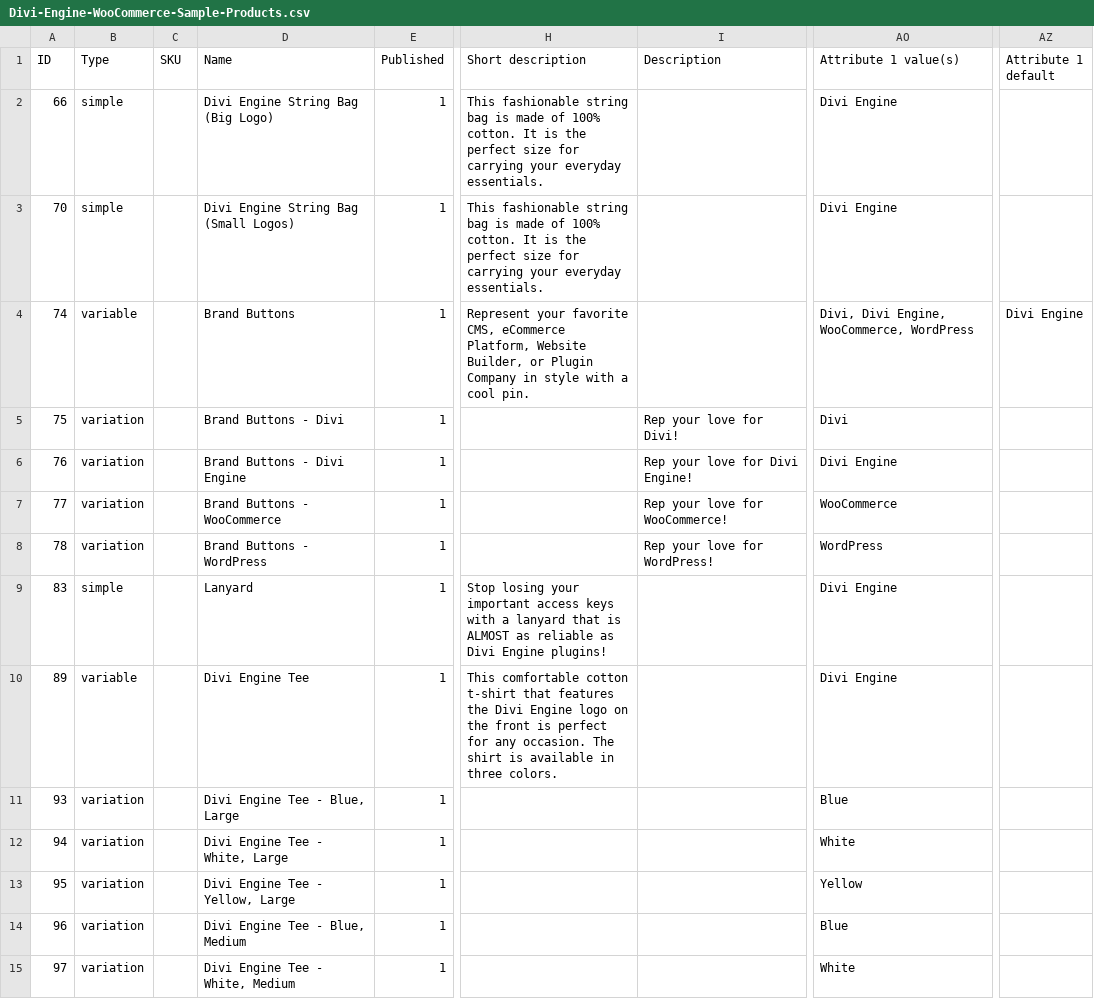
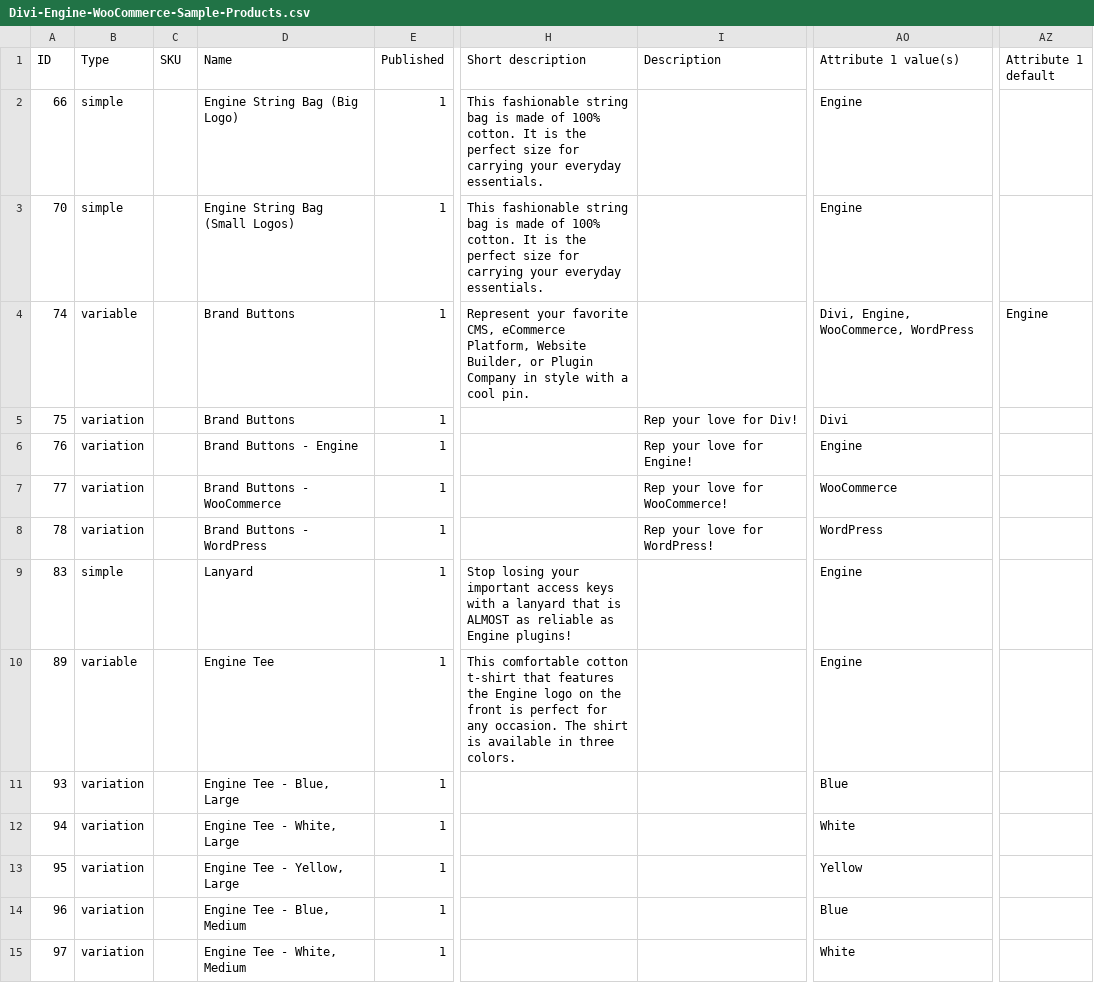
Before and after one commit to nandan2003/urumi-kubernetes, a CSV file: Divi-Engine-WooCommerce-Sample-Products.csv, drawn as a sheet; only a part is shown, gaps mark what is left out; the diff covers the shown part only; the diff names each change by its address in the sheet, - before the commit and + after, or states it on an @@ line.

```diff
--- a/Divi-Engine-WooCommerce-Sample-Products.csv
+++ b/Divi-Engine-WooCommerce-Sample-Products.csv
-D2 (Name): Divi Engine String Bag (Big Logo)
+D2 (Name): Engine String Bag (Big Logo)
-AO2:AO3 (Attribute 1 value(s)): Divi Engine
+AO2:AO3 (Attribute 1 value(s)): Engine
-D3 (Name): Divi Engine String Bag (Small Logos)
+D3 (Name): Engine String Bag (Small Logos)
-AO4 (Attribute 1 value(s)): Divi, Divi Engine, WooCommerce, WordPress
+AO4 (Attribute 1 value(s)): Divi, Engine, WooCommerce, WordPress
-AZ4 (Attribute 1 default): Divi Engine
+AZ4 (Attribute 1 default): Engine
-D5 (Name): Brand Buttons - Divi
+D5 (Name): Brand Buttons
-I5 (Description): Rep your love for Divi!
+I5 (Description): Rep your love for Div!
-D6 (Name): Brand Buttons - Divi Engine
+D6 (Name): Brand Buttons - Engine
-I6 (Description): Rep your love for Divi Engine!
+I6 (Description): Rep your love for Engine!
-AO6 (Attribute 1 value(s)): Divi Engine
+AO6 (Attribute 1 value(s)): Engine
-H9 (Short description): …reliable as Divi Engine plugins!
+H9 (Short description): …reliable as Engine plugins!
-AO9:AO10 (Attribute 1 value(s)): Divi Engine
+AO9:AO10 (Attribute 1 value(s)): Engine
-D10 (Name): Divi Engine Tee
+D10 (Name): Engine Tee
-H10 (Short description): …features the Divi Engine logo…
+H10 (Short description): …features the Engine logo…
-D11 (Name): Divi Engine Tee - Blue, Large
+D11 (Name): Engine Tee - Blue, Large
-D12 (Name): Divi Engine Tee - White, Large
+D12 (Name): Engine Tee - White, Large
-D13 (Name): Divi Engine Tee - Yellow, Large
+D13 (Name): Engine Tee - Yellow, Large
-D14 (Name): Divi Engine Tee - Blue, Medium
+D14 (Name): Engine Tee - Blue, Medium
-D15 (Name): Divi Engine Tee - White, Medium
+D15 (Name): Engine Tee - White, Medium
```
Also changed, not shown: 55 edited cells elsewhere in this file, charts/ecommerce-store/files/sample-products.csv, 15 other files.
